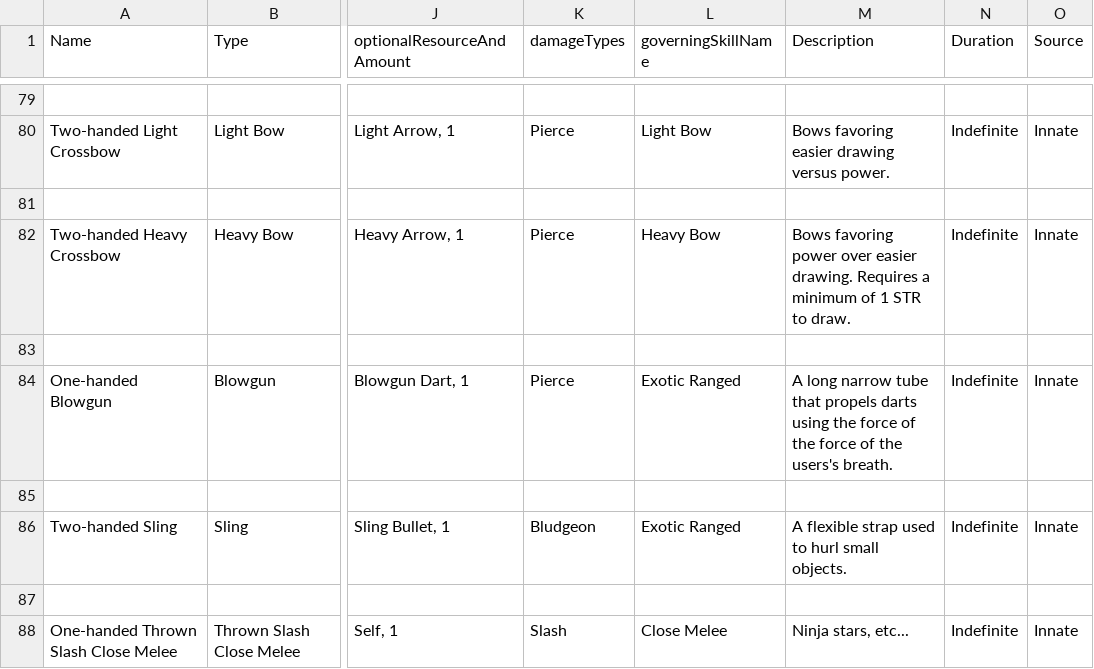
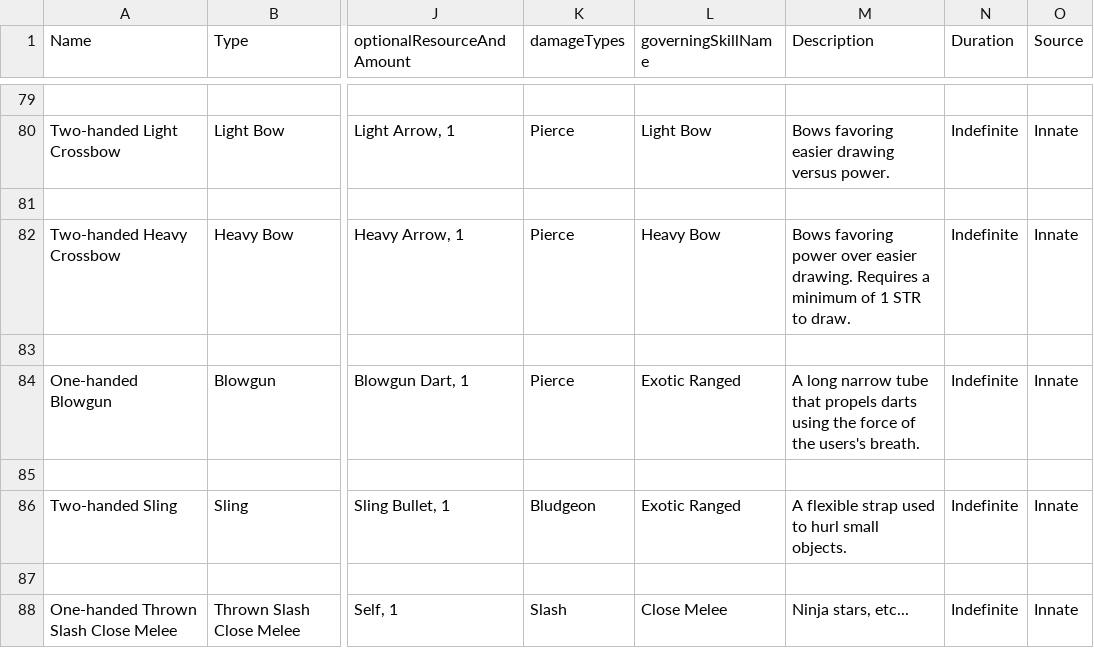
Before and after one commit to JackDanna/FogentRoleplayTemplate, a CSV file: Data/OldFiles/OldCombatRoll.csv, drawn as a sheet; only a part is shown, gaps mark what is left out; the diff names each change by its address in the sheet, - before the commit and + after, or states it on an @@ line.

Commit message:
Fixing typos

```diff
--- a/Data/OldFiles/OldCombatRoll.csv
+++ b/Data/OldFiles/OldCombatRoll.csv
-M84 (Description): …of the force of the users's breath.
+M84 (Description): …of the users's breath.
```
Also changed, not shown: Data/CoreSkillData.csv, 3 other files.
